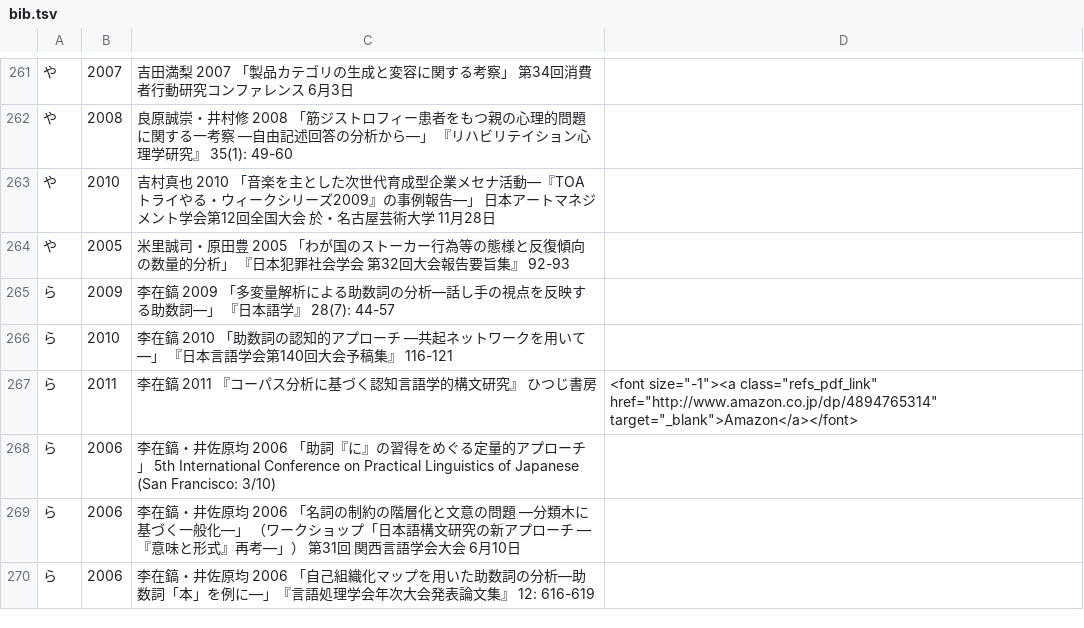
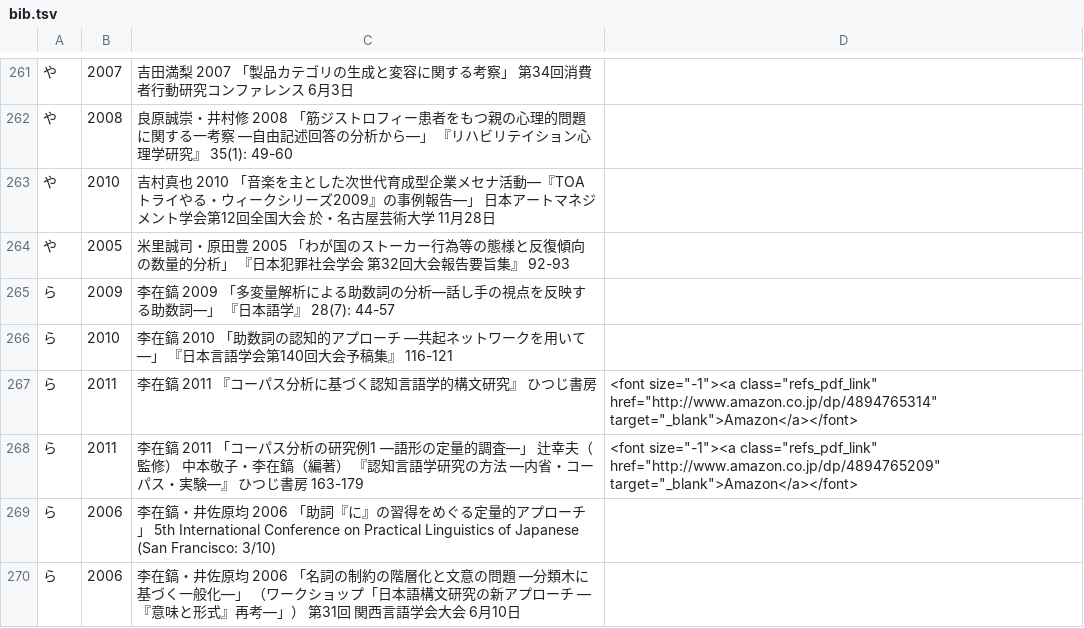
Before and after one commit to ko-ichi-h/khcoder, a TSV file: core/memo/bib.tsv, drawn as a sheet; only a part is shown, gaps mark what is left out; the shorter side is filled out with more unchanged rows.

Commit message:
no message
git-svn-id: https://svn.code.sf.net/p/khc/svn/trunk@1226 ab1598f5-0ef3-491f-8894-8c1f2390833e

```diff
--- a/core/memo/bib.tsv
+++ b/core/memo/bib.tsv
@@ -267,2 +267,3 @@
 ら	2011	李在鎬 2011 『コーパス分析に基づく認知言語学的構文研究』 ひつじ書房	 <font size="-1"><a class="refs_pdf_link" href="http://www.amazon.co.jp/dp/4894765314" target="_blank">Amazon</a></font>
+ら	2011	李在鎬 2011 「コーパス分析の研究例1 ―語形の定量的調査―」 辻幸夫（監修） 中本敬子・李在鎬（編著） 『認知言語学研究の方法 ―内省・コーパス・実験―』 ひつじ書房 163-179	 <font size="-1"><a class="refs_pdf_link" href="http://www.amazon.co.jp/dp/4894765209" target="_blank">Amazon</a></font>
 ら	2006	李在鎬・井佐原均 2006 「助詞『に』の習得をめぐる定量的アプローチ」 5th International Conference on Practical Linguistics of Japanese  (San Francisco: 3/10)	
```
Also changed, not shown: 1 other file.
